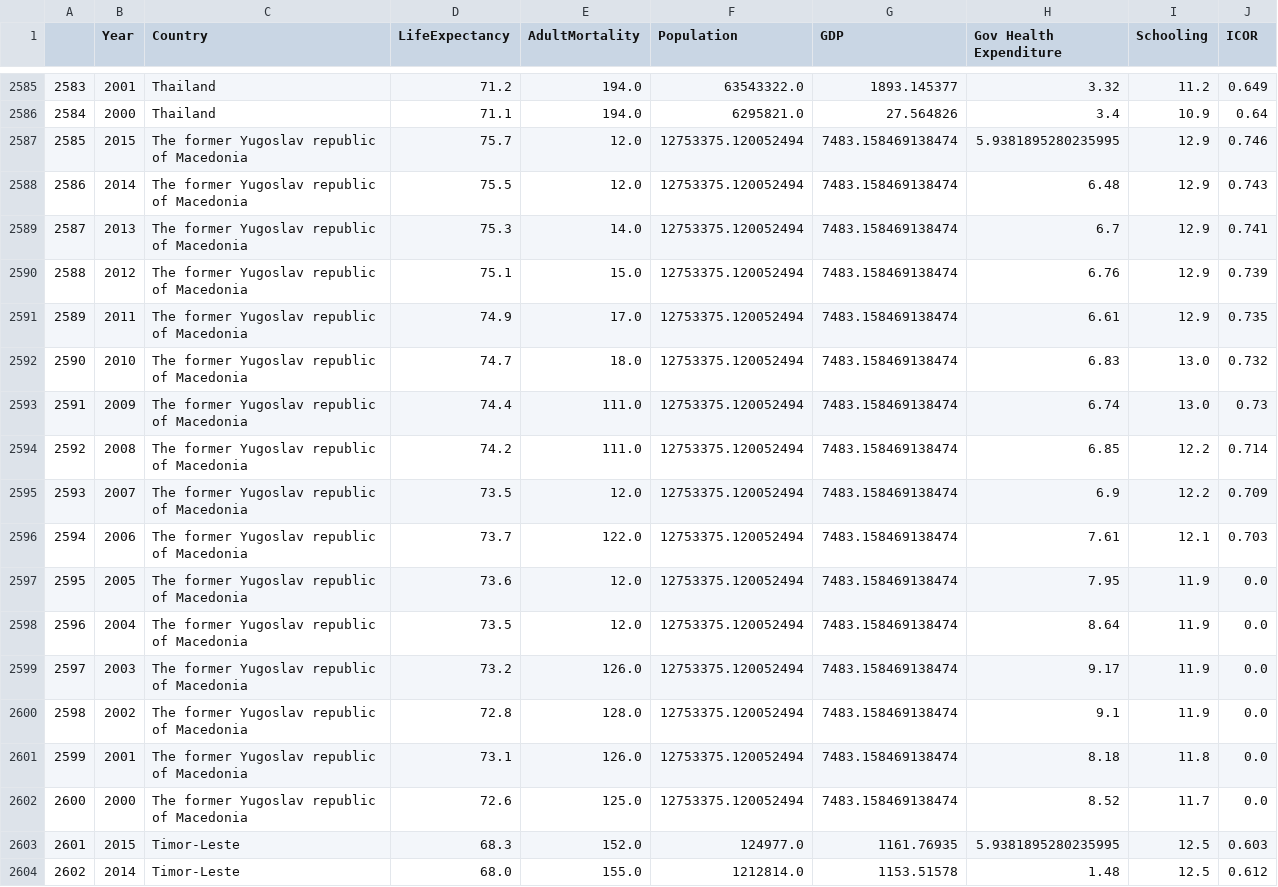
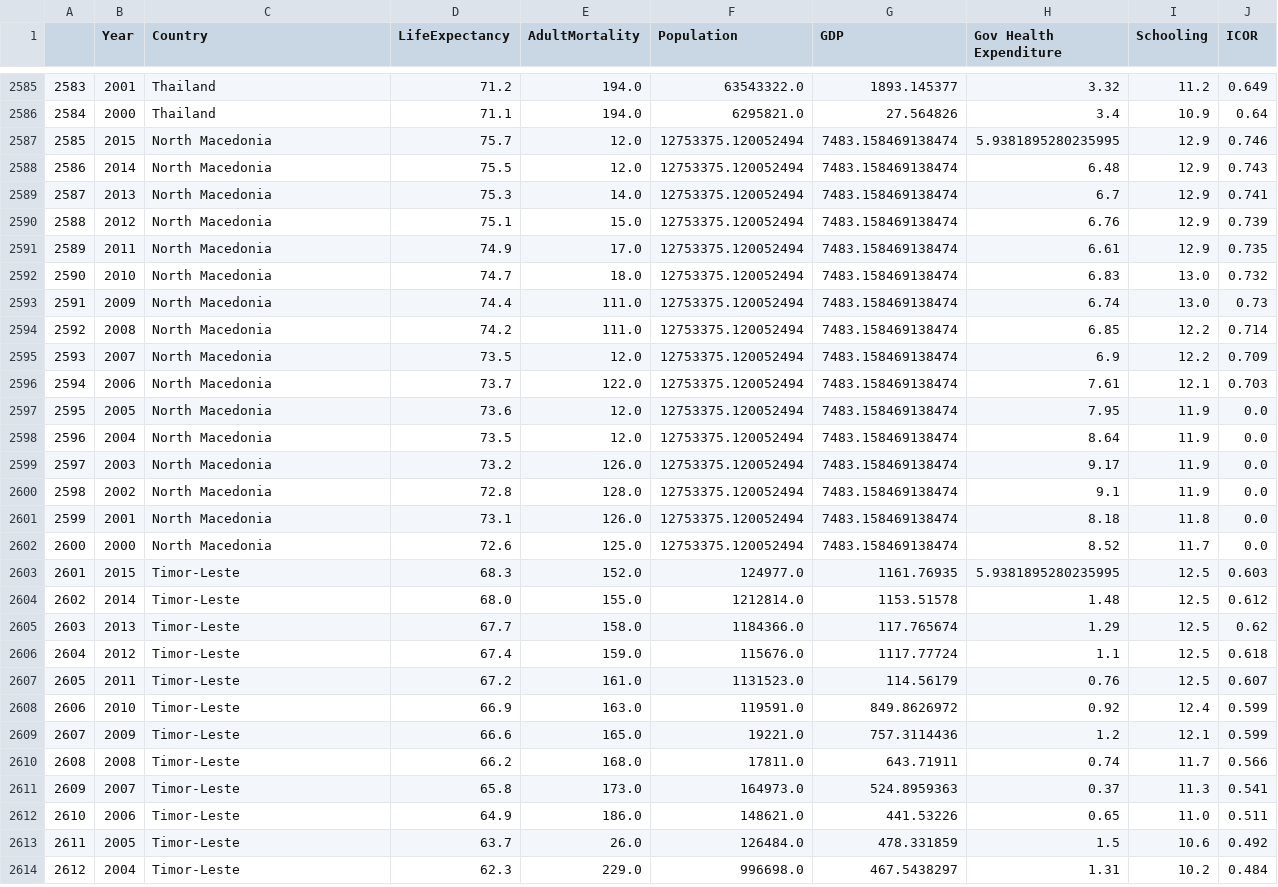
Before and after one commit to roberto98/DataViz-Project, a CSV file: python/CSV/map_economic.csv, drawn as a sheet; only a part is shown, gaps mark what is left out; the shorter side is filled out with more unchanged rows.

```diff
--- a/python/CSV/map_economic.csv
+++ b/python/CSV/map_economic.csv
@@ -2586,18 +2586,18 @@
 2584,2000,Thailand,71.1,194.0,6295821.0,27.564826,3.4,10.9,0.64
-2585,2015,The former Yugoslav republic of Macedonia,75.7,12.0,12753375.120052494,7483.158469138474,5.9381895280235995,12.9,0.746
-2586,2014,The former Yugoslav republic of Macedonia,75.5,12.0,12753375.120052494,7483.158469138474,6.48,12.9,0.743
-2587,2013,The former Yugoslav republic of Macedonia,75.3,14.0,12753375.120052494,7483.158469138474,6.7,12.9,0.741
-2588,2012,The former Yugoslav republic of Macedonia,75.1,15.0,12753375.120052494,7483.158469138474,6.76,12.9,0.739
-2589,2011,The former Yugoslav republic of Macedonia,74.9,17.0,12753375.120052494,7483.158469138474,6.61,12.9,0.735
-2590,2010,The former Yugoslav republic of Macedonia,74.7,18.0,12753375.120052494,7483.158469138474,6.83,13.0,0.732
-2591,2009,The former Yugoslav republic of Macedonia,74.4,111.0,12753375.120052494,7483.158469138474,6.74,13.0,0.73
-2592,2008,The former Yugoslav republic of Macedonia,74.2,111.0,12753375.120052494,7483.158469138474,6.85,12.2,0.714
-2593,2007,The former Yugoslav republic of Macedonia,73.5,12.0,12753375.120052494,7483.158469138474,6.9,12.2,0.709
-2594,2006,The former Yugoslav republic of Macedonia,73.7,122.0,12753375.120052494,7483.158469138474,7.61,12.1,0.703
-2595,2005,The former Yugoslav republic of Macedonia,73.6,12.0,12753375.120052494,7483.158469138474,7.95,11.9,0.0
-2596,2004,The former Yugoslav republic of Macedonia,73.5,12.0,12753375.120052494,7483.158469138474,8.64,11.9,0.0
-2597,2003,The former Yugoslav republic of Macedonia,73.2,126.0,12753375.120052494,7483.158469138474,9.17,11.9,0.0
-2598,2002,The former Yugoslav republic of Macedonia,72.8,128.0,12753375.120052494,7483.158469138474,9.1,11.9,0.0
-2599,2001,The former Yugoslav republic of Macedonia,73.1,126.0,12753375.120052494,7483.158469138474,8.18,11.8,0.0
-2600,2000,The former Yugoslav republic of Macedonia,72.6,125.0,12753375.120052494,7483.158469138474,8.52,11.7,0.0
+2585,2015,North Macedonia,75.7,12.0,12753375.120052494,7483.158469138474,5.9381895280235995,12.9,0.746
+2586,2014,North Macedonia,75.5,12.0,12753375.120052494,7483.158469138474,6.48,12.9,0.743
+2587,2013,North Macedonia,75.3,14.0,12753375.120052494,7483.158469138474,6.7,12.9,0.741
+2588,2012,North Macedonia,75.1,15.0,12753375.120052494,7483.158469138474,6.76,12.9,0.739
+2589,2011,North Macedonia,74.9,17.0,12753375.120052494,7483.158469138474,6.61,12.9,0.735
+2590,2010,North Macedonia,74.7,18.0,12753375.120052494,7483.158469138474,6.83,13.0,0.732
+2591,2009,North Macedonia,74.4,111.0,12753375.120052494,7483.158469138474,6.74,13.0,0.73
+2592,2008,North Macedonia,74.2,111.0,12753375.120052494,7483.158469138474,6.85,12.2,0.714
+2593,2007,North Macedonia,73.5,12.0,12753375.120052494,7483.158469138474,6.9,12.2,0.709
+2594,2006,North Macedonia,73.7,122.0,12753375.120052494,7483.158469138474,7.61,12.1,0.703
+2595,2005,North Macedonia,73.6,12.0,12753375.120052494,7483.158469138474,7.95,11.9,0.0
+2596,2004,North Macedonia,73.5,12.0,12753375.120052494,7483.158469138474,8.64,11.9,0.0
+2597,2003,North Macedonia,73.2,126.0,12753375.120052494,7483.158469138474,9.17,11.9,0.0
+2598,2002,North Macedonia,72.8,128.0,12753375.120052494,7483.158469138474,9.1,11.9,0.0
+2599,2001,North Macedonia,73.1,126.0,12753375.120052494,7483.158469138474,8.18,11.8,0.0
+2600,2000,North Macedonia,72.6,125.0,12753375.120052494,7483.158469138474,8.52,11.7,0.0
 2601,2015,Timor-Leste,68.3,152.0,124977.0,1161.76935,5.9381895280235995,12.5,0.603
```
Also changed, not shown: python/data/kaggle_dataset.csv, 1 other file.
